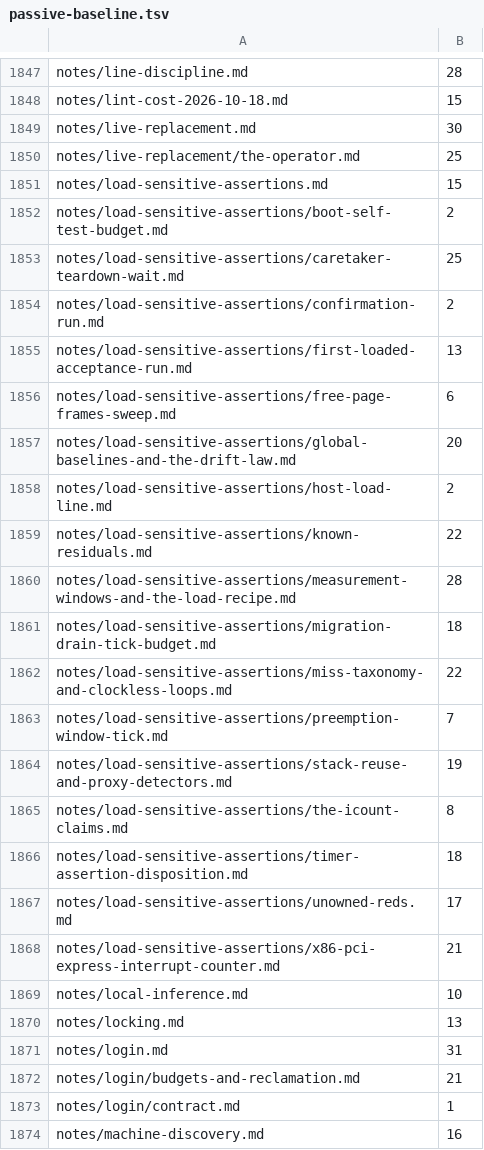
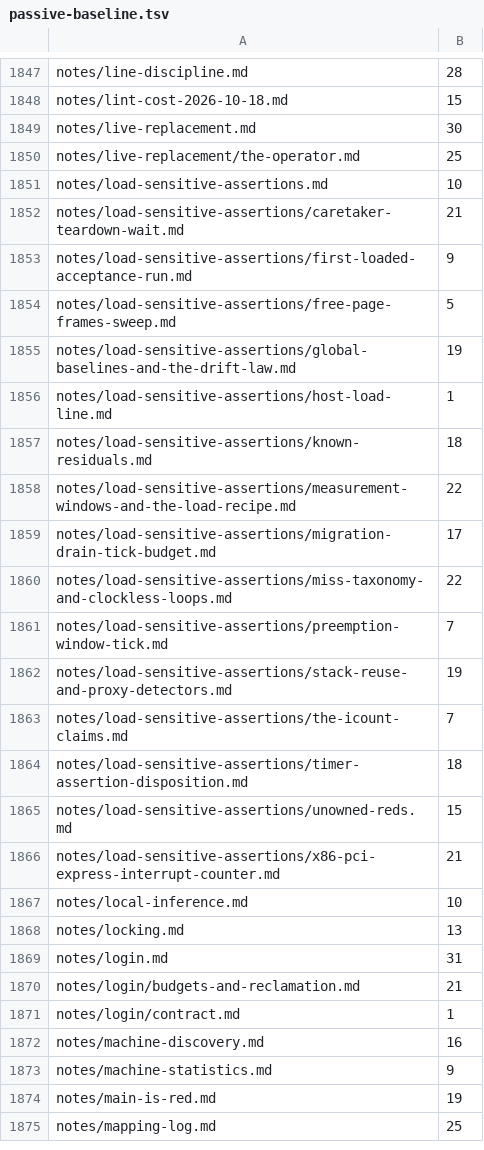
Before and after one commit to nifeos/nife, a TSV file: design/passive-baseline.tsv, drawn as a sheet; only a part is shown, gaps mark what is left out; the shorter side is filled out with more unchanged rows.

```diff
--- a/design/passive-baseline.tsv
+++ b/design/passive-baseline.tsv
@@ -1850,13 +1850,11 @@ notes/live-replacement.md	30
 notes/live-replacement/the-operator.md	25
-notes/load-sensitive-assertions.md	15
-notes/load-sensitive-assertions/boot-self-test-budget.md	2
-notes/load-sensitive-assertions/caretaker-teardown-wait.md	25
-notes/load-sensitive-assertions/confirmation-run.md	2
-notes/load-sensitive-assertions/first-loaded-acceptance-run.md	13
-notes/load-sensitive-assertions/free-page-frames-sweep.md	6
-notes/load-sensitive-assertions/global-baselines-and-the-drift-law.md	20
-notes/load-sensitive-assertions/host-load-line.md	2
-notes/load-sensitive-assertions/known-residuals.md	22
-notes/load-sensitive-assertions/measurement-windows-and-the-load-recipe.md	28
-notes/load-sensitive-assertions/migration-drain-tick-budget.md	18
+notes/load-sensitive-assertions.md	10
+notes/load-sensitive-assertions/caretaker-teardown-wait.md	21
+notes/load-sensitive-assertions/first-loaded-acceptance-run.md	9
+notes/load-sensitive-assertions/free-page-frames-sweep.md	5
+notes/load-sensitive-assertions/global-baselines-and-the-drift-law.md	19
+notes/load-sensitive-assertions/host-load-line.md	1
+notes/load-sensitive-assertions/known-residuals.md	18
+notes/load-sensitive-assertions/measurement-windows-and-the-load-recipe.md	22
+notes/load-sensitive-assertions/migration-drain-tick-budget.md	17
 notes/load-sensitive-assertions/miss-taxonomy-and-clockless-loops.md	22
@@ -1864,5 +1862,5 @@ notes/load-sensitive-assertions/preemption-window-tick.md	7
 notes/load-sensitive-assertions/stack-reuse-and-proxy-detectors.md	19
-notes/load-sensitive-assertions/the-icount-claims.md	8
+notes/load-sensitive-assertions/the-icount-claims.md	7
 notes/load-sensitive-assertions/timer-assertion-disposition.md	18
-notes/load-sensitive-assertions/unowned-reds.md	17
+notes/load-sensitive-assertions/unowned-reds.md	15
 notes/load-sensitive-assertions/x86-pci-express-interrupt-counter.md	21
```
Also changed, not shown: 13 other files.
